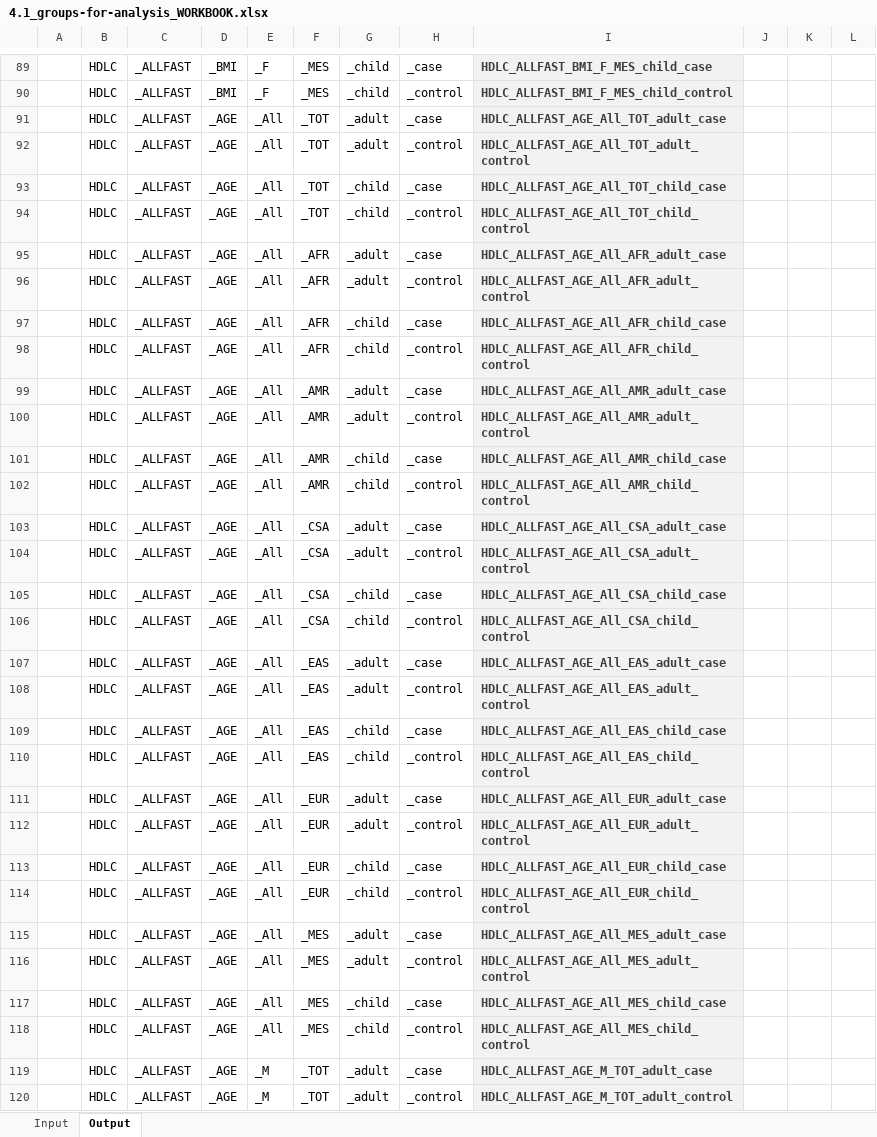
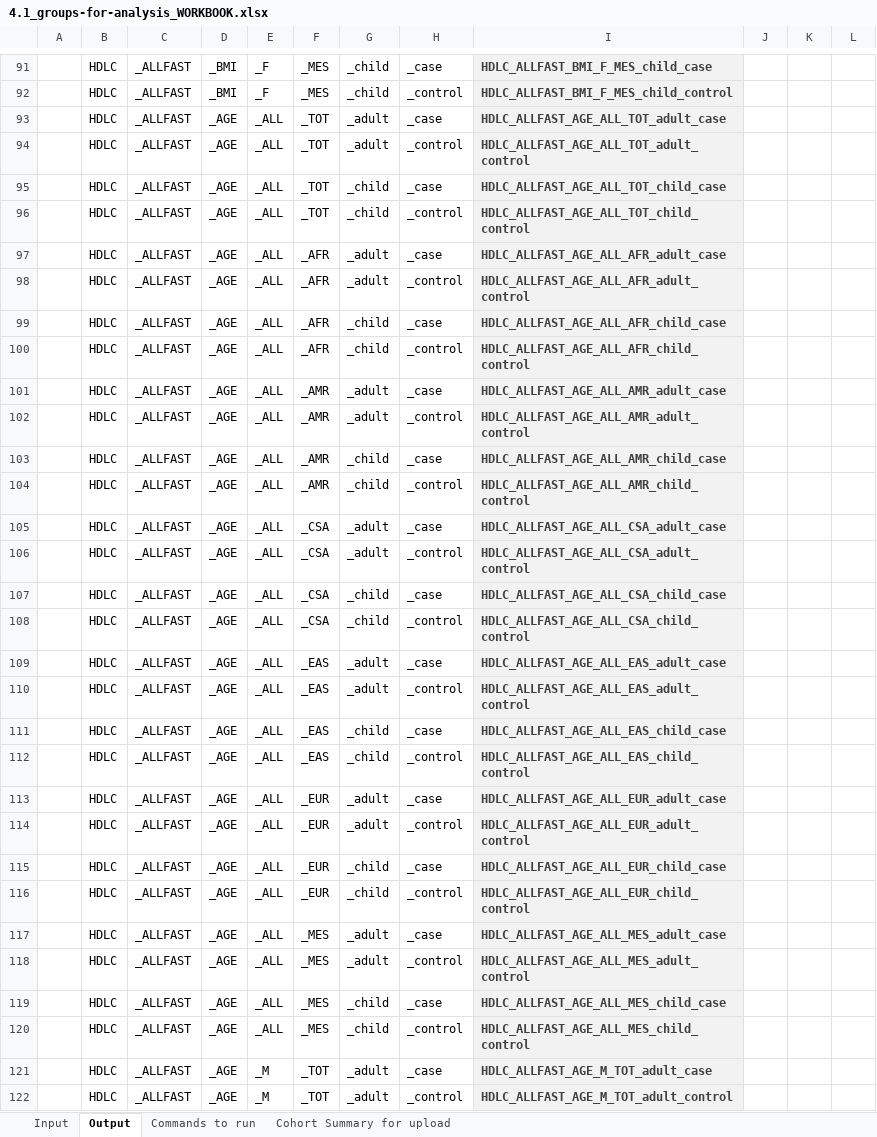
Before and after one commit to jsdron/glgc_internal, an Excel workbook: src/4.1_groups-for-analysis_WORKBOOK.xlsx, sheet Output, drawn as a sheet; only a part is shown, gaps mark what is left out; values as stored, in another font and other column widths than the file's, no borders; addresses are those after the commit; the diff covers the shown part only; the diff names each change by its address in the sheet, - before the commit and + after, or states it on an @@ line.

```diff
--- a/src/4.1_groups-for-analysis_WORKBOOK.xlsx (sheet Output)
+++ b/src/4.1_groups-for-analysis_WORKBOOK.xlsx (sheet Output)
+sheet tab: Commands to run
+sheet tab: Cohort Summary for upload
-E93:E120: _All
+E93:E120: _ALL
-I93: HDLC_ALLFAST_AGE_All_TOT_adult_case
+I93: HDLC_ALLFAST_AGE_ALL_TOT_adult_case
-I94: HDLC_ALLFAST_AGE_All_TOT_adult_control
+I94: HDLC_ALLFAST_AGE_ALL_TOT_adult_control
-I95: HDLC_ALLFAST_AGE_All_TOT_child_case
+I95: HDLC_ALLFAST_AGE_ALL_TOT_child_case
-I96: HDLC_ALLFAST_AGE_All_TOT_child_control
+I96: HDLC_ALLFAST_AGE_ALL_TOT_child_control
-I97: HDLC_ALLFAST_AGE_All_AFR_adult_case
+I97: HDLC_ALLFAST_AGE_ALL_AFR_adult_case
-I98: HDLC_ALLFAST_AGE_All_AFR_adult_control
+I98: HDLC_ALLFAST_AGE_ALL_AFR_adult_control
-I99: HDLC_ALLFAST_AGE_All_AFR_child_case
+I99: HDLC_ALLFAST_AGE_ALL_AFR_child_case
-I100: HDLC_ALLFAST_AGE_All_AFR_child_control
+I100: HDLC_ALLFAST_AGE_ALL_AFR_child_control
-I101: HDLC_ALLFAST_AGE_All_AMR_adult_case
+I101: HDLC_ALLFAST_AGE_ALL_AMR_adult_case
-I102: HDLC_ALLFAST_AGE_All_AMR_adult_control
+I102: HDLC_ALLFAST_AGE_ALL_AMR_adult_control
-I103: HDLC_ALLFAST_AGE_All_AMR_child_case
+I103: HDLC_ALLFAST_AGE_ALL_AMR_child_case
-I104: HDLC_ALLFAST_AGE_All_AMR_child_control
+I104: HDLC_ALLFAST_AGE_ALL_AMR_child_control
-I105: HDLC_ALLFAST_AGE_All_CSA_adult_case
+I105: HDLC_ALLFAST_AGE_ALL_CSA_adult_case
-I106: HDLC_ALLFAST_AGE_All_CSA_adult_control
+I106: HDLC_ALLFAST_AGE_ALL_CSA_adult_control
-I107: HDLC_ALLFAST_AGE_All_CSA_child_case
+I107: HDLC_ALLFAST_AGE_ALL_CSA_child_case
-I108: HDLC_ALLFAST_AGE_All_CSA_child_control
+I108: HDLC_ALLFAST_AGE_ALL_CSA_child_control
-I109: HDLC_ALLFAST_AGE_All_EAS_adult_case
+I109: HDLC_ALLFAST_AGE_ALL_EAS_adult_case
-I110: HDLC_ALLFAST_AGE_All_EAS_adult_control
+I110: HDLC_ALLFAST_AGE_ALL_EAS_adult_control
-I111: HDLC_ALLFAST_AGE_All_EAS_child_case
+I111: HDLC_ALLFAST_AGE_ALL_EAS_child_case
-I112: HDLC_ALLFAST_AGE_All_EAS_child_control
+I112: HDLC_ALLFAST_AGE_ALL_EAS_child_control
-I113: HDLC_ALLFAST_AGE_All_EUR_adult_case
+I113: HDLC_ALLFAST_AGE_ALL_EUR_adult_case
-I114: HDLC_ALLFAST_AGE_All_EUR_adult_control
+I114: HDLC_ALLFAST_AGE_ALL_EUR_adult_control
-I115: HDLC_ALLFAST_AGE_All_EUR_child_case
+I115: HDLC_ALLFAST_AGE_ALL_EUR_child_case
-I116: HDLC_ALLFAST_AGE_All_EUR_child_control
+I116: HDLC_ALLFAST_AGE_ALL_EUR_child_control
-I117: HDLC_ALLFAST_AGE_All_MES_adult_case
+I117: HDLC_ALLFAST_AGE_ALL_MES_adult_case
-I118: HDLC_ALLFAST_AGE_All_MES_adult_control
+I118: HDLC_ALLFAST_AGE_ALL_MES_adult_control
-I119: HDLC_ALLFAST_AGE_All_MES_child_case
+I119: HDLC_ALLFAST_AGE_ALL_MES_child_case
-I120: HDLC_ALLFAST_AGE_All_MES_child_control
+I120: HDLC_ALLFAST_AGE_ALL_MES_child_control
```
Also changed, not shown: 3 added rows, 1 removed row, 512 edited cells, cell formats, merged cells and row numbers in column A elsewhere in this sheet, sheet Input, formulas that keep their value, 6 other files.
